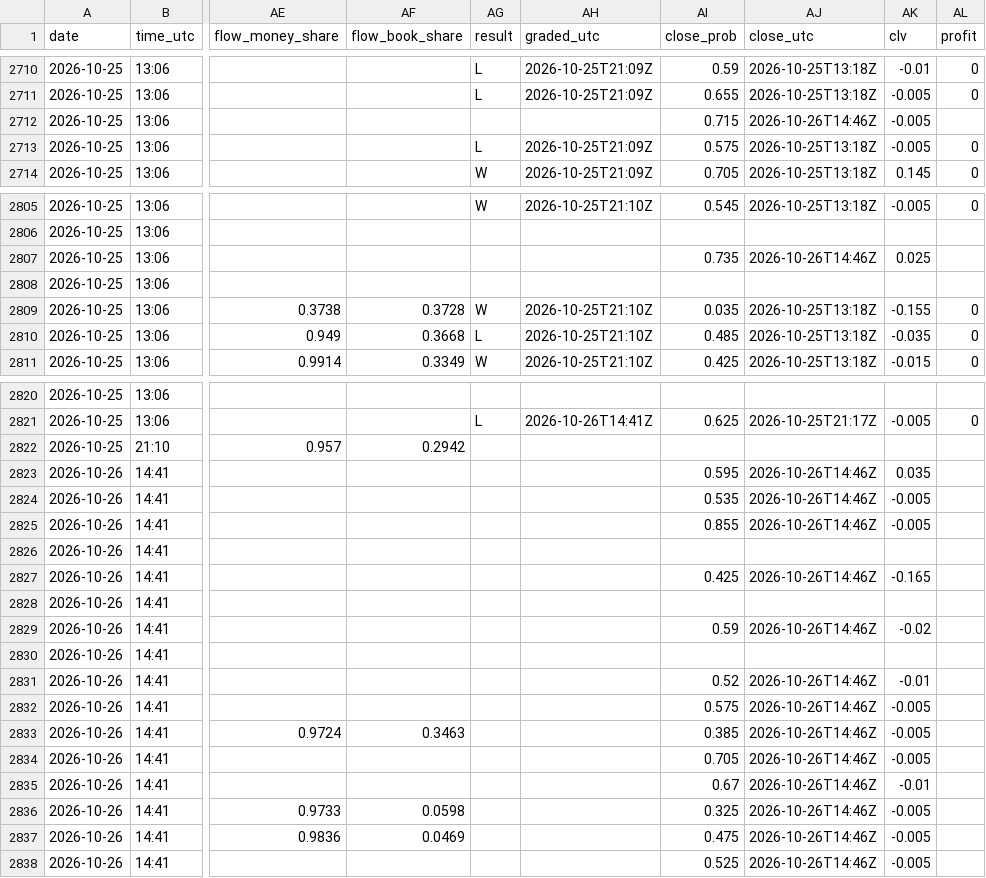
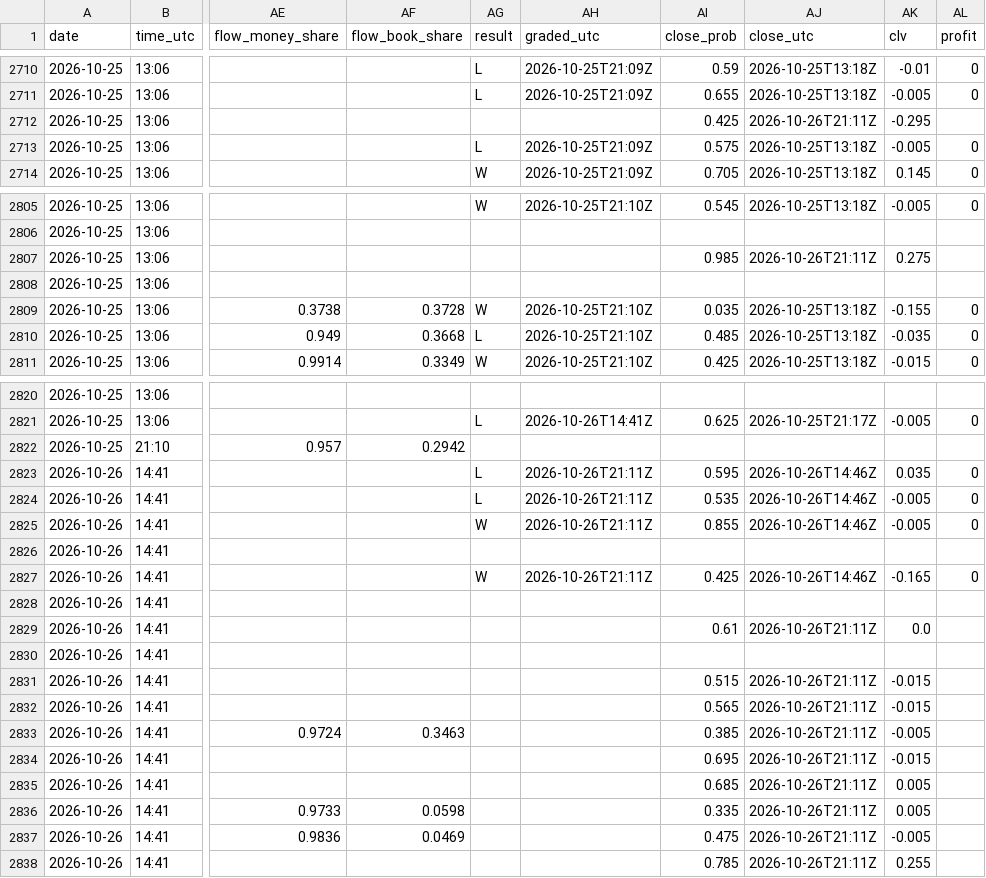
Before and after one commit to Predatuh/EdgeBot, a CSV file: data/v2/picks_log.csv, drawn as a sheet; only a part is shown, gaps mark what is left out; the diff covers the shown part only; the diff names each change by its address in the sheet, - before the commit and + after, or states it on an @@ line.

```diff
--- a/data/v2/picks_log.csv
+++ b/data/v2/picks_log.csv
-AI2712 (close_prob): 0.715
+AI2712 (close_prob): 0.425
-AJ2712 (close_utc): 2026-10-26T14:46Z
+AJ2712 (close_utc): 2026-10-26T21:11Z
-AK2712 (clv): -0.005
+AK2712 (clv): -0.295
-AI2807 (close_prob): 0.735
+AI2807 (close_prob): 0.985
-AJ2807 (close_utc): 2026-10-26T14:46Z
+AJ2807 (close_utc): 2026-10-26T21:11Z
-AK2807 (clv): 0.025
+AK2807 (clv): 0.275
-AG2823:AG2824 (result): (empty)
+AG2823:AG2824 (result): L
-AH2823:AH2825 (graded_utc): (empty)
+AH2823:AH2825 (graded_utc): 2026-10-26T21:11Z
-AL2823:AL2825 (profit): (empty)
+AL2823:AL2825 (profit): 0
-AG2825 (result): (empty)
+AG2825 (result): W
-AG2827 (result): (empty)
+AG2827 (result): W
-AH2827 (graded_utc): (empty)
+AH2827 (graded_utc): 2026-10-26T21:11Z
-AL2827 (profit): (empty)
+AL2827 (profit): 0
-AI2829 (close_prob): 0.59
+AI2829 (close_prob): 0.61
-AJ2829 (close_utc): 2026-10-26T14:46Z
+AJ2829 (close_utc): 2026-10-26T21:11Z
-AK2829 (clv): -0.02
+AK2829 (clv): 0.0
-AI2831 (close_prob): 0.52
+AI2831 (close_prob): 0.515
-AJ2831:AJ2838 (close_utc): 2026-10-26T14:46Z
+AJ2831:AJ2838 (close_utc): 2026-10-26T21:11Z
-AK2831 (clv): -0.01
+AK2831 (clv): -0.015
-AI2832 (close_prob): 0.575
+AI2832 (close_prob): 0.565
-AK2832 (clv): -0.005
+AK2832 (clv): -0.015
-AI2834 (close_prob): 0.705
+AI2834 (close_prob): 0.695
-AK2834 (clv): -0.005
+AK2834 (clv): -0.015
-AI2835 (close_prob): 0.67
+AI2835 (close_prob): 0.685
-AK2835 (clv): -0.01
+AK2835 (clv): 0.005
-AI2836 (close_prob): 0.325
+AI2836 (close_prob): 0.335
-AK2836 (clv): -0.005
+AK2836 (clv): 0.005
-AI2838 (close_prob): 0.525
+AI2838 (close_prob): 0.785
-AK2838 (clv): -0.005
+AK2838 (clv): 0.255
```
Also changed, not shown: 76 edited cells elsewhere in this file, 5 other files.
